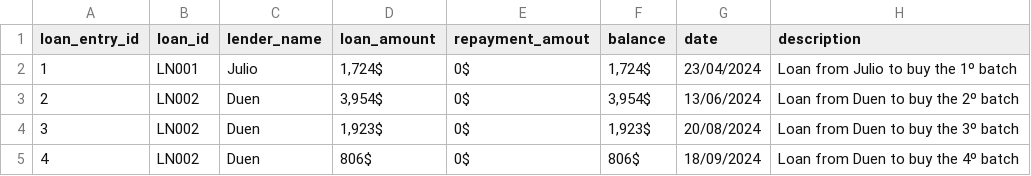
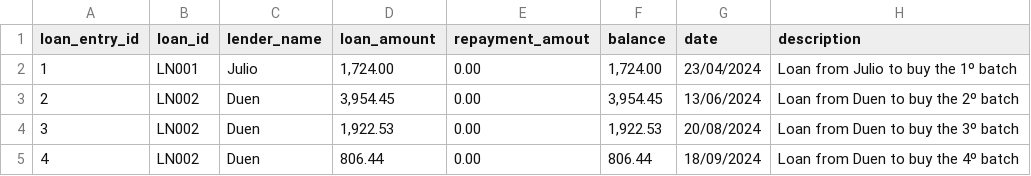
Before and after one commit to JulioValderrama/Padel_Oceania, a CSV file: data/Liabilities.csv, drawn as a sheet.

```diff
--- a/data/Liabilities.csv
+++ b/data/Liabilities.csv
@@ -1,5 +1,5 @@
 loan_entry_id,loan_id,lender_name,loan_amount,repayment_amout,balance,date,description
-1,LN001,Julio,"1,724$",0$,"1,724$",23/04/2024,Loan from Julio to buy the 1º batch
-2,LN002,Duen,"3,954$",0$,"3,954$",13/06/2024,Loan from Duen to buy the 2º batch
-3,LN002,Duen,"1,923$",0$,"1,923$",20/08/2024,Loan from Duen to buy the 3º batch
-4,LN002,Duen,806$,0$,806$,18/09/2024,Loan from Duen to buy the 4º batch
+1,LN001,Julio,"1,724.00",0.00,"1,724.00",23/04/2024,Loan from Julio to buy the 1º batch
+2,LN002,Duen,"3,954.45",0.00,"3,954.45",13/06/2024,Loan from Duen to buy the 2º batch
+3,LN002,Duen,"1,922.53",0.00,"1,922.53",20/08/2024,Loan from Duen to buy the 3º batch
+4,LN002,Duen,806.44,0.00,806.44,18/09/2024,Loan from Duen to buy the 4º batch
```
Also changed, not shown: data/Expenses.csv, data/Income.csv, 10 other files.
